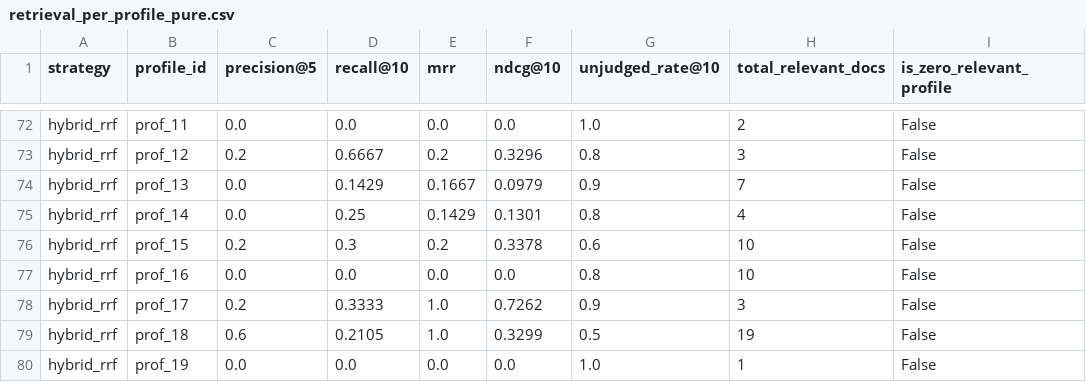
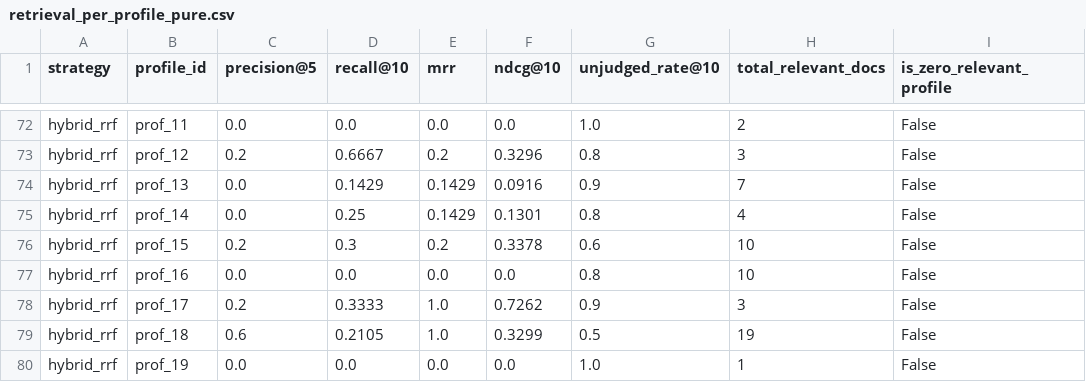
Before and after one commit to Moonglade-07/jobmatch-eval, a CSV file: reports/retrieval_per_profile_pure.csv, drawn as a sheet; only a part is shown, gaps mark what is left out; the diff names each change by its address in the sheet, - before the commit and + after, or states it on an @@ line.

```diff
--- a/reports/retrieval_per_profile_pure.csv
+++ b/reports/retrieval_per_profile_pure.csv
-E74 (mrr): 0.1667
+E74 (mrr): 0.1429
-F74 (ndcg@10): 0.0979
+F74 (ndcg@10): 0.0916
```
Also changed, not shown: reports/retrieval_per_profile_main.csv, 6 other files.
